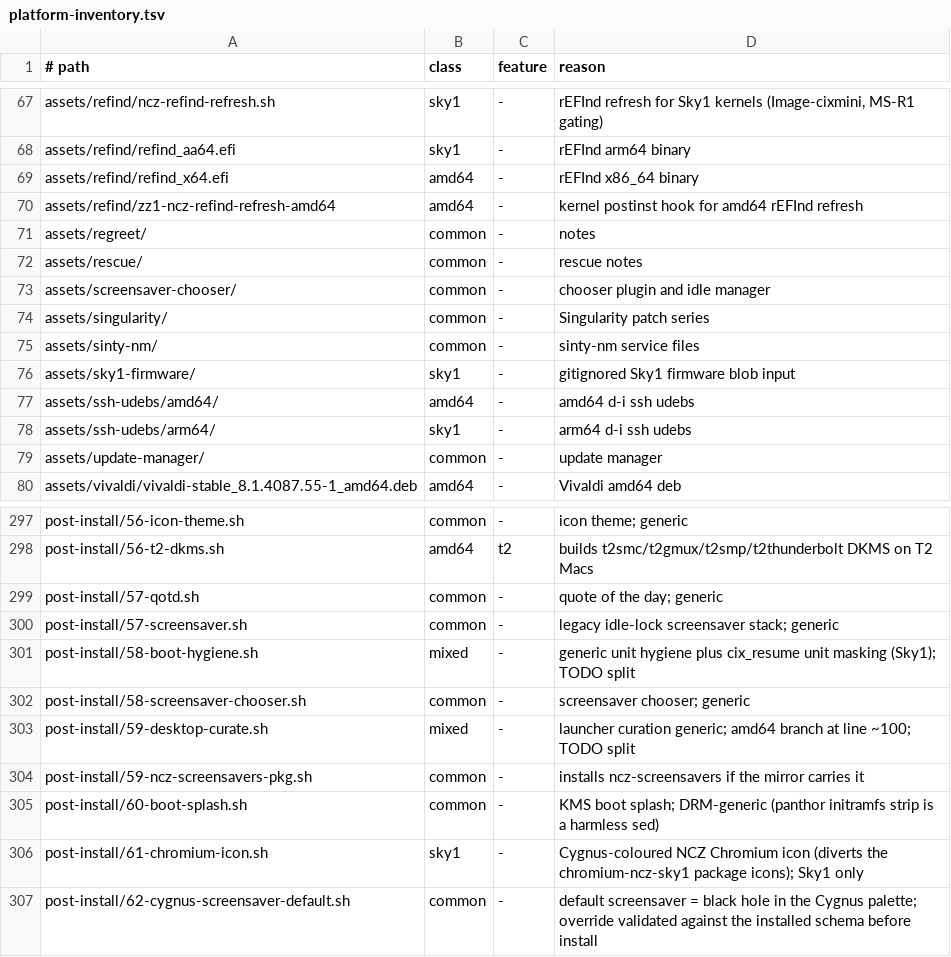
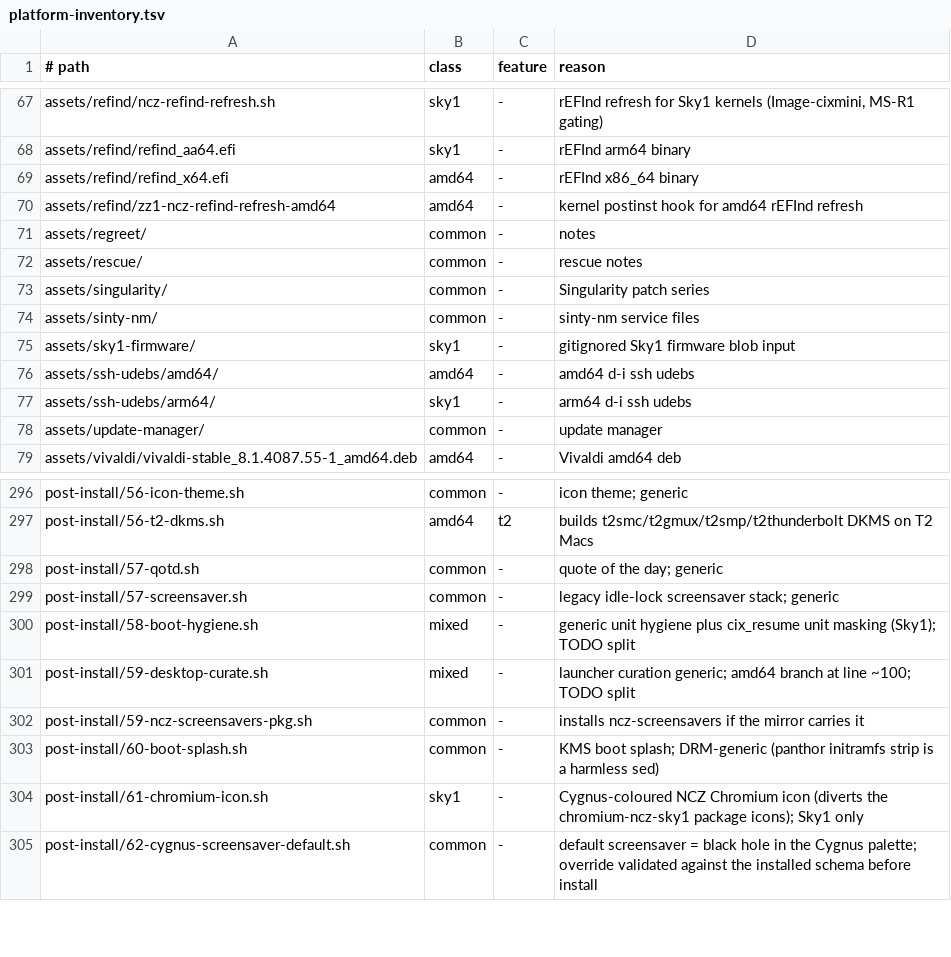
Before and after one commit to ncz-os/cix-installer, a TSV file: docs/platform-inventory.tsv, drawn as a sheet; only a part is shown, gaps mark what is left out; the diff names each change by its address in the sheet, - before the commit and + after, or states it on an @@ line.

Commit message:
screensaver: retire the legacy chooser hook and its data
post-install/58-screensaver-chooser.sh built and installed the legacy Vala
picker and the 84-row /usr/share/ncz-screensaver-chooser/hacks.tsv next to the
ncz-screensavers package catalogue. The image must expose only the package
catalogue, so remove the hook and the assets/screensaver-chooser tree and every
reference to them (hook lists, run-all regexes, build staging, manifest comment,
inventory, docs). 59-ncz-screensavers-pkg already installs the shipped 74-title
catalogue and the ncz-screensavers-plugin Settings plugin; verify-installed-target
already asserts those and never the legacy paths.

```diff
--- a/docs/platform-inventory.tsv
+++ b/docs/platform-inventory.tsv
-row 73: assets/screensaver-chooser/ | common | - | chooser plugin and idle manager
-row 302: post-install/58-screensaver-chooser.sh | common | - | screensaver chooser; generic
```
Also changed, not shown: 23 other files.
